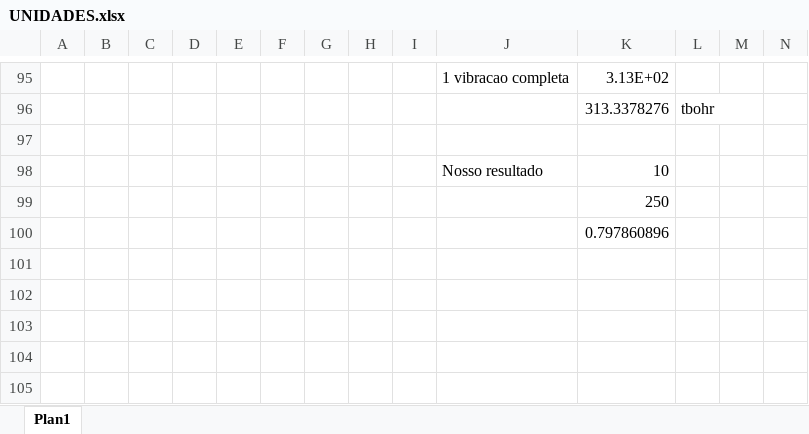
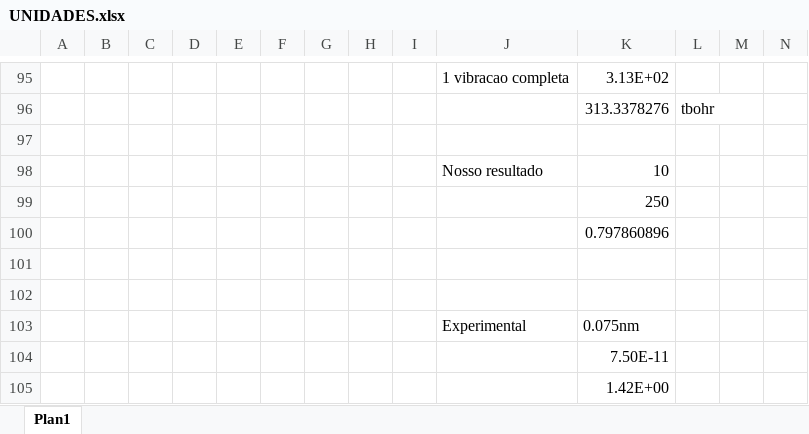
Before and after one commit to vultor33/Dinamica, an Excel workbook: UNIDADES.xlsx, sheet Plan1, drawn as a sheet; only a part is shown, gaps mark what is left out; values as stored, in another font and other column widths than the file's, no borders; rows hold the shown columns only; the diff names each change by its address in the sheet, - before the commit and + after, or states it on an @@ line.

```diff
--- a/UNIDADES.xlsx (sheet Plan1)
+++ b/UNIDADES.xlsx (sheet Plan1)
+row 101: (empty)
+row 102: (empty)
+row 103:  |  |  |  |  |  |  |  |  | Experimental | 0.075nm
+row 104:  |  |  |  |  |  |  |  |  |  | 7.50E-11
+row 105:  |  |  |  |  |  |  |  |  |  | 1.42E+00
```
Also changed, not shown: 16 other files.
